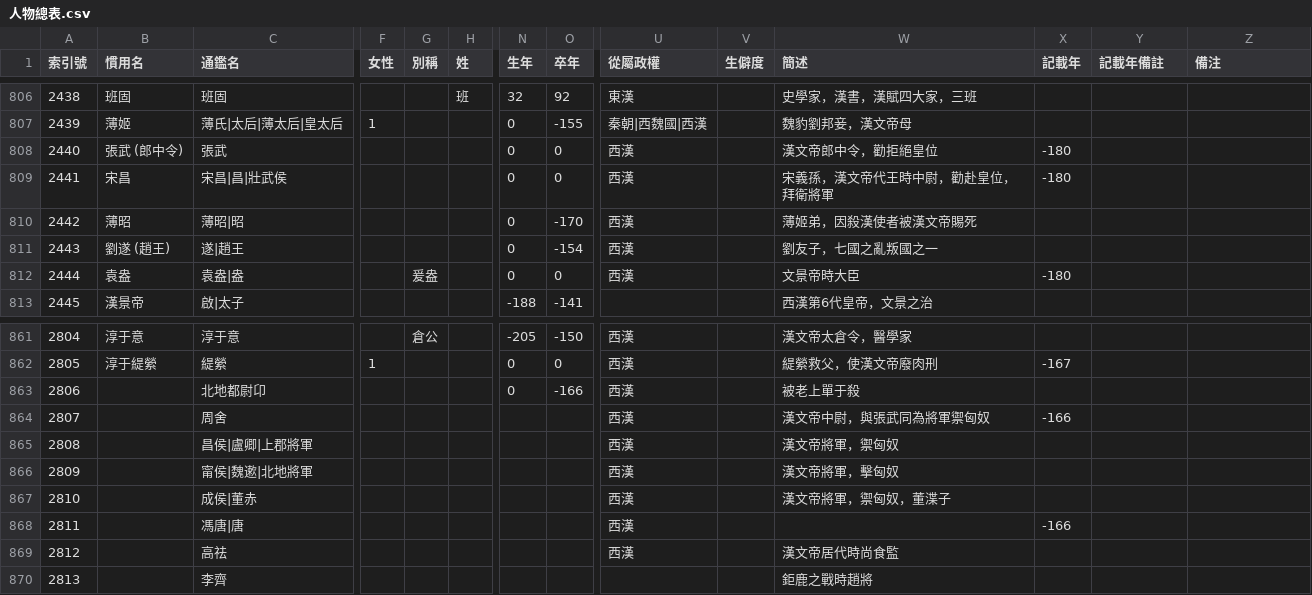
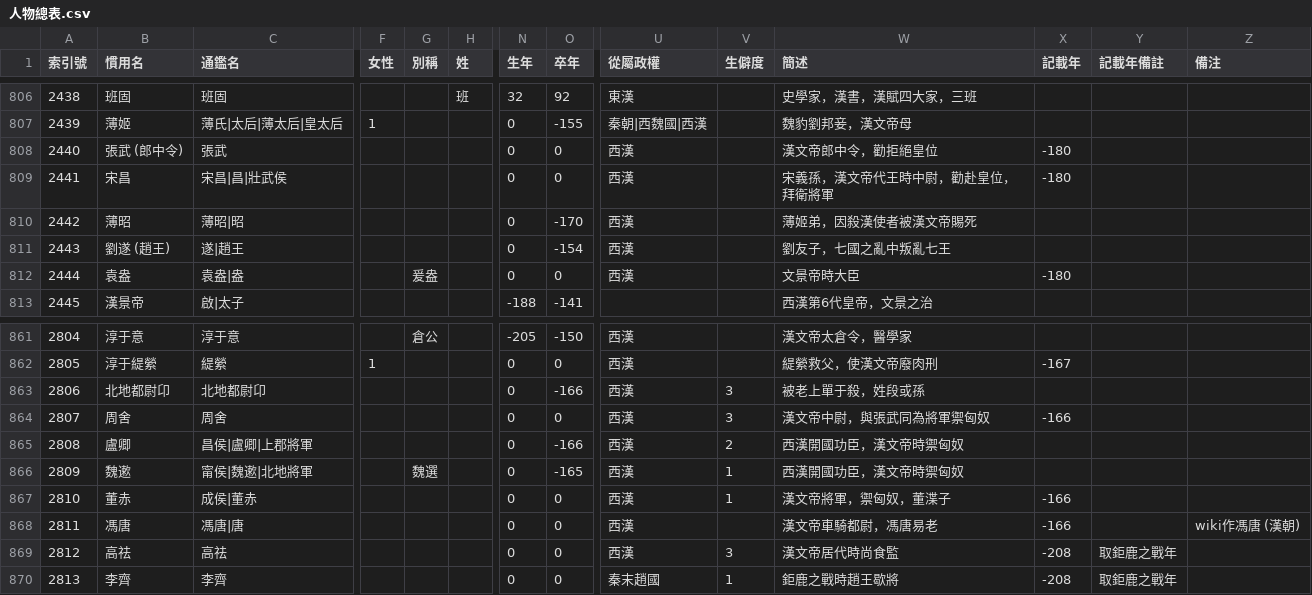
Before and after one commit to gamefang/zizhitongjian, a CSV file: 主要數據/人物總表.csv, drawn as a sheet; only a part is shown, gaps mark what is left out; the diff covers the shown part only; the diff names each change by its address in the sheet, - before the commit and + after, or states it on an @@ line.

```diff
--- a/主要數據/人物總表.csv
+++ b/主要數據/人物總表.csv
-W811 (簡述): 劉友子，七國之亂叛國之一
+W811 (簡述): 劉友子，七國之亂中叛亂七王
-B863 (慣用名): (empty)
+B863 (慣用名): 北地都尉卬
-V863:V864 (生僻度): (empty)
+V863:V864 (生僻度): 3
-W863 (簡述): 被老上單于殺
+W863 (簡述): 被老上單于殺，姓段或孫
-B864 (慣用名): (empty)
+B864 (慣用名): 周舍
-N864:N870 (生年): (empty)
+N864:N870 (生年): 0
-O864 (卒年): (empty)
+O864 (卒年): 0
-B865 (慣用名): (empty)
+B865 (慣用名): 盧卿
-O865 (卒年): (empty)
+O865 (卒年): -166
-V865 (生僻度): (empty)
+V865 (生僻度): 2
-W865 (簡述): 漢文帝將軍，禦匈奴
+W865 (簡述): 西漢開國功臣，漢文帝時禦匈奴
-B866 (慣用名): (empty)
+B866 (慣用名): 魏遬
-G866 (別稱): (empty)
+G866 (別稱): 魏選
-O866 (卒年): (empty)
+O866 (卒年): -165
-V866:V867 (生僻度): (empty)
+V866:V867 (生僻度): 1
-W866 (簡述): 漢文帝將軍，擊匈奴
+W866 (簡述): 西漢開國功臣，漢文帝時禦匈奴
-B867 (慣用名): (empty)
+B867 (慣用名): 董赤
-O867:O870 (卒年): (empty)
+O867:O870 (卒年): 0
-X867 (記載年): (empty)
+X867 (記載年): -166
-B868 (慣用名): (empty)
+B868 (慣用名): 馮唐
-W868 (簡述): (empty)
+W868 (簡述): 漢文帝車騎都尉，馮唐易老
-Z868 (備注): (empty)
+Z868 (備注): wiki作馮唐 (漢朝)
-B869 (慣用名): (empty)
+B869 (慣用名): 高祛
-V869 (生僻度): (empty)
+V869 (生僻度): 3
-X869:X870 (記載年): (empty)
+X869:X870 (記載年): -208
-Y869:Y870 (記載年備註): (empty)
+Y869:Y870 (記載年備註): 取鉅鹿之戰年
-B870 (慣用名): (empty)
+B870 (慣用名): 李齊
-U870 (從屬政權): (empty)
+U870 (從屬政權): 秦末趙國
-V870 (生僻度): (empty)
+V870 (生僻度): 1
-W870 (簡述): 鉅鹿之戰時趙將
+W870 (簡述): 鉅鹿之戰時趙王歇將
```
Also changed, not shown: 51 edited cells elsewhere in this file, 2 other files.
